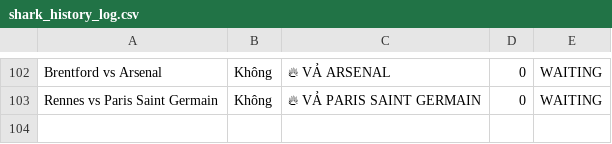
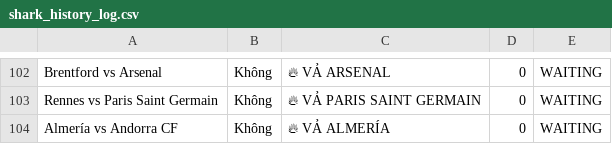
Before and after one commit to pnstung-ui/Vebo_idol, a CSV file: shark_history_log.csv, drawn as a sheet; only a part is shown, gaps mark what is left out; the diff names each change by its address in the sheet, - before the commit and + after, or states it on an @@ line.

```diff
--- a/shark_history_log.csv
+++ b/shark_history_log.csv
+row 104: Almería vs Andorra CF | Không | 🔥 VẢ ALMERÍA | 0 | WAITING
```
Also changed, not shown: odds_tracker.csv.
